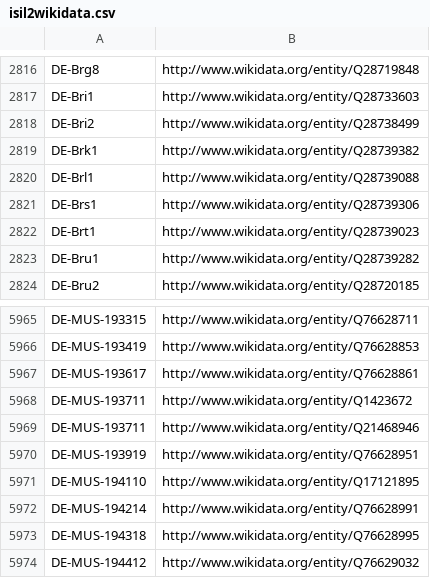
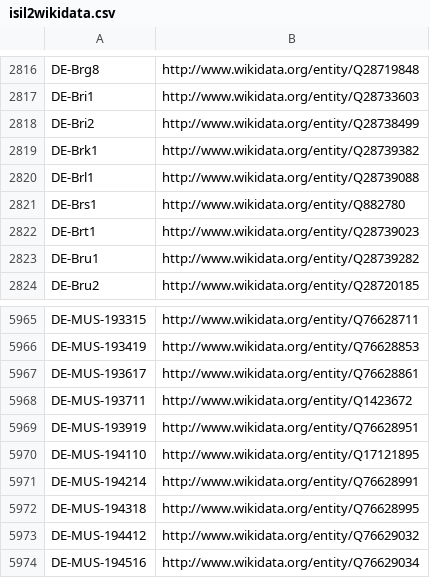
Before and after one commit to hbz/lookup-tables, a CSV file: data/isil2wikidata.csv, drawn as a sheet; only a part is shown, gaps mark what is left out; the shorter side is filled out with more unchanged rows.

Commit message:
Update isil2wikidata

```diff
--- a/data/isil2wikidata.csv
+++ b/data/isil2wikidata.csv
@@ -2820,3 +2820,3 @@
 "DE-Brl1"	http://www.wikidata.org/entity/Q28739088
-"DE-Brs1"	http://www.wikidata.org/entity/Q28739306
+"DE-Brs1"	http://www.wikidata.org/entity/Q882780
 "DE-Brt1"	http://www.wikidata.org/entity/Q28739023
@@ -5968,3 +5968,2 @@
 "DE-MUS-193711"	http://www.wikidata.org/entity/Q1423672
-"DE-MUS-193711"	http://www.wikidata.org/entity/Q21468946
 "DE-MUS-193919"	http://www.wikidata.org/entity/Q76628951
```
